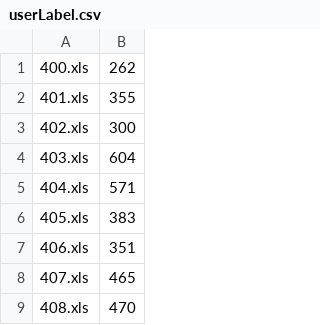
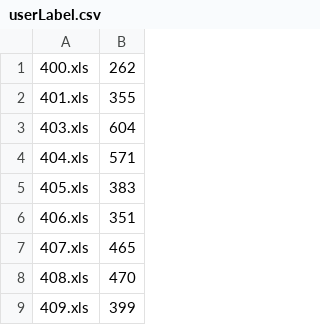
Before and after one commit to wangxlong/TwoPhaseCluster, a CSV file: src/mediumdata/userLabel.csv, drawn as a sheet; only a part is shown; the shorter side is filled out with more unchanged rows.

```diff
--- a/src/mediumdata/userLabel.csv
+++ b/src/mediumdata/userLabel.csv
@@ -2,3 +2,2 @@
 401.xls,355
-402.xls,300
 403.xls,604
```
Also changed, not shown: src/mediumdata/indivdualclusterLabel.csv, 14 other files.
